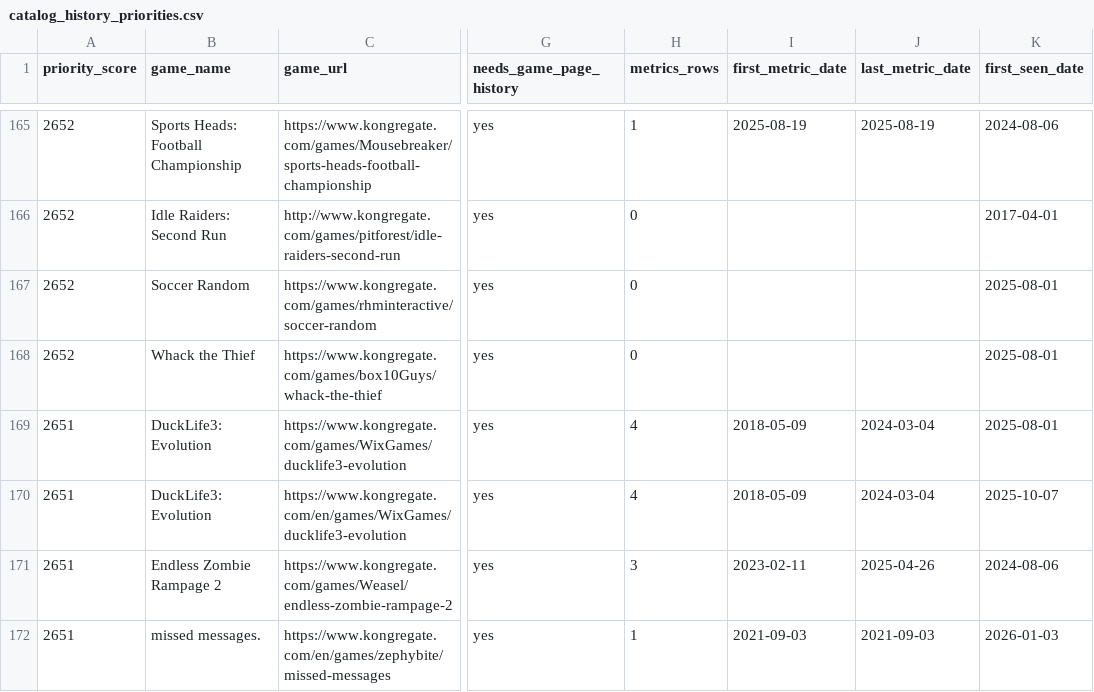
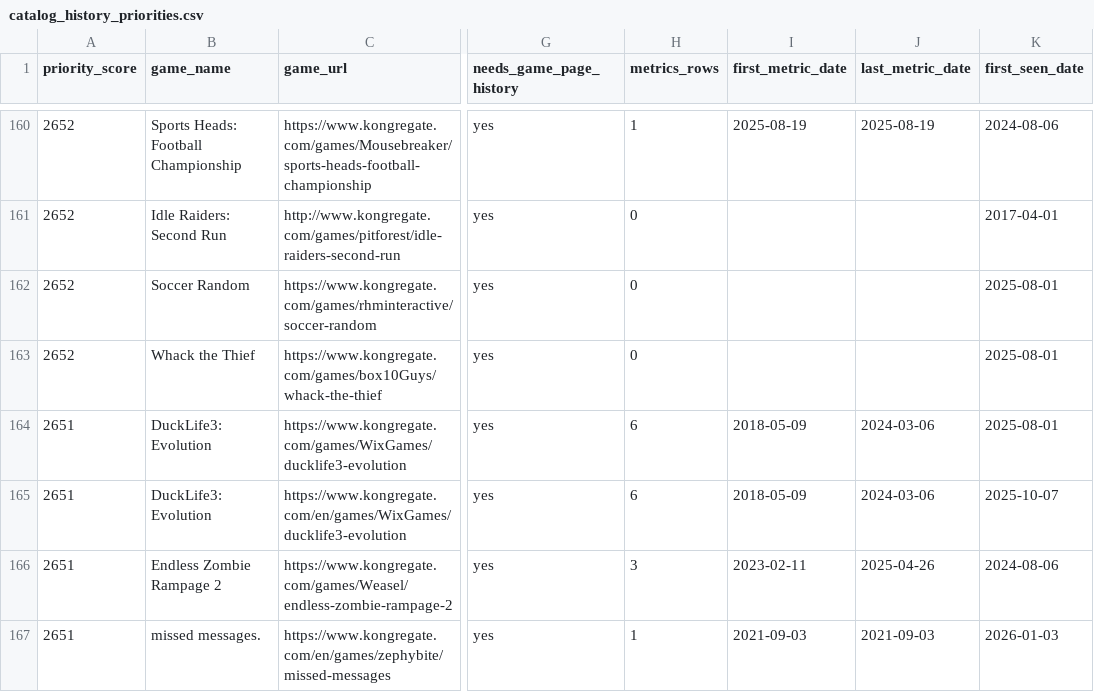
Before and after one commit to DataViking-Tech/kongregate-plays-data, a CSV file: data/processed/catalog_history_priorities.csv, drawn as a sheet; only a part is shown, gaps mark what is left out; addresses are those after the commit; the diff covers the shown part only; the diff names each change by its address in the sheet, - before the commit and + after, or states it on an @@ line.

Commit message:
Backfill remaining early priority metrics

```diff
--- a/data/processed/catalog_history_priorities.csv
+++ b/data/processed/catalog_history_priorities.csv
-H164:H165 (metrics_rows): 4
+H164:H165 (metrics_rows): 6
-J164:J165 (last_metric_date): 2024-03-04
+J164:J165 (last_metric_date): 2024-03-06
```
Also changed, not shown: 5 added rows, 5 removed rows and 15 edited cells elsewhere in this file, data/processed/coverage_by_year.csv, data/processed/data_quality_issues.csv, 11 other files.
